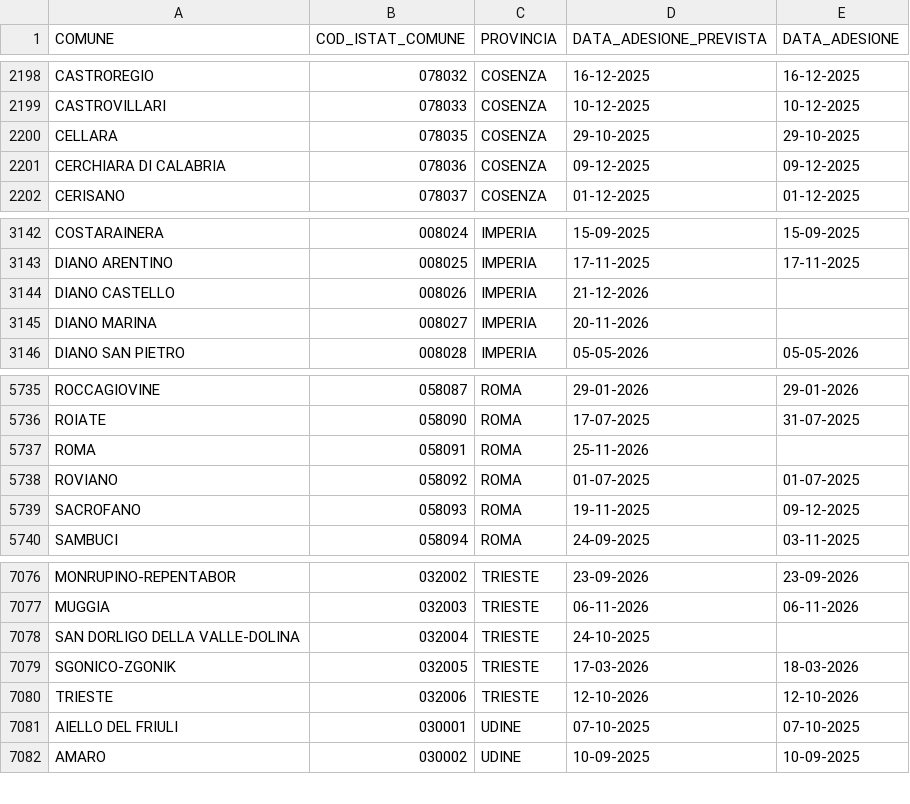
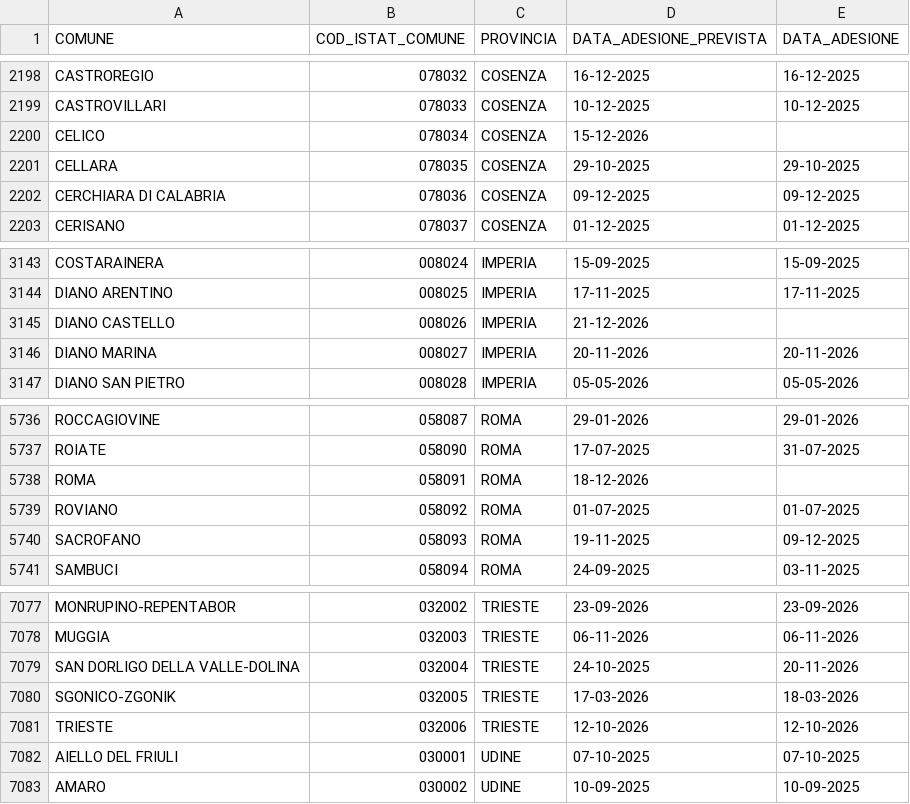
Before and after one commit to italia/anpr-opendata, a CSV file: data/adesioni_ansc_export.csv, drawn as a sheet; only a part is shown, gaps mark what is left out.

Commit message:
Update data 20-11-2026 11:01:13.823

```diff
--- a/data/adesioni_ansc_export.csv
+++ b/data/adesioni_ansc_export.csv
@@ -2199,2 +2199,3 @@ CASTROREGIO,078032,COSENZA,16-12-2025,16-12-2025
 CASTROVILLARI,078033,COSENZA,10-12-2025,10-12-2025
+CELICO,078034,COSENZA,15-12-2026,
 CELLARA,078035,COSENZA,29-10-2025,29-10-2025
@@ -3144,3 +3145,3 @@ DIANO ARENTINO,008025,IMPERIA,17-11-2025,17-11-2025
 DIANO CASTELLO,008026,IMPERIA,21-12-2026,
-DIANO MARINA,008027,IMPERIA,20-11-2026,
+DIANO MARINA,008027,IMPERIA,20-11-2026,20-11-2026
 DIANO SAN PIETRO,008028,IMPERIA,05-05-2026,05-05-2026
@@ -5736,3 +5737,3 @@ ROCCAGIOVINE,058087,ROMA,29-01-2026,29-01-2026
 ROIATE,058090,ROMA,17-07-2025,31-07-2025
-ROMA,058091,ROMA,25-11-2026,
+ROMA,058091,ROMA,18-12-2026,
 ROVIANO,058092,ROMA,01-07-2025,01-07-2025
@@ -7077,3 +7078,3 @@ MONRUPINO-REPENTABOR,032002,TRIESTE,23-09-2026,23-09-2026
 MUGGIA,032003,TRIESTE,06-11-2026,06-11-2026
-SAN DORLIGO DELLA VALLE-DOLINA,032004,TRIESTE,24-10-2025,
+SAN DORLIGO DELLA VALLE-DOLINA,032004,TRIESTE,24-10-2025,20-11-2026
 SGONICO-ZGONIK,032005,TRIESTE,17-03-2026,18-03-2026
```
